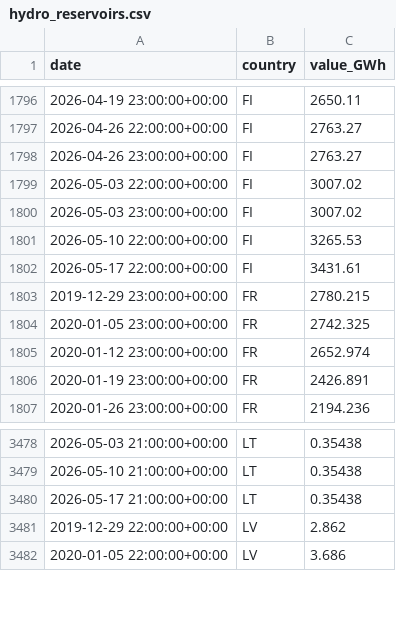
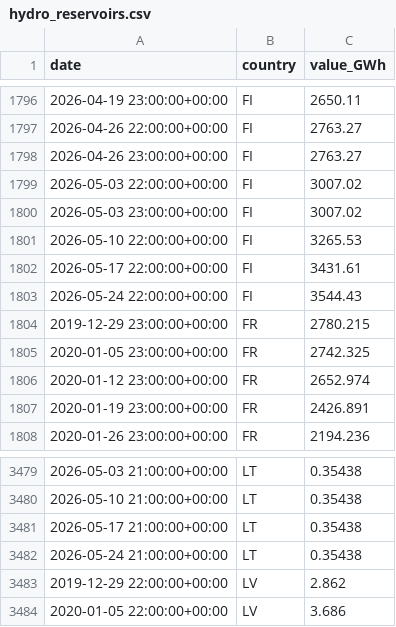
Before and after one commit to Jstavik/pp-dashboard, a CSV file: data/history/hydro_reservoirs.csv, drawn as a sheet; only a part is shown, gaps mark what is left out; the diff names each change by its address in the sheet, - before the commit and + after, or states it on an @@ line.

```diff
--- a/data/history/hydro_reservoirs.csv
+++ b/data/history/hydro_reservoirs.csv
+row 1803: 2026-05-24 22:00:00+00:00 | FI | 3544.43
+row 3482: 2026-05-24 21:00:00+00:00 | LT | 0.35438
```
Also changed, not shown: 1 other file.
